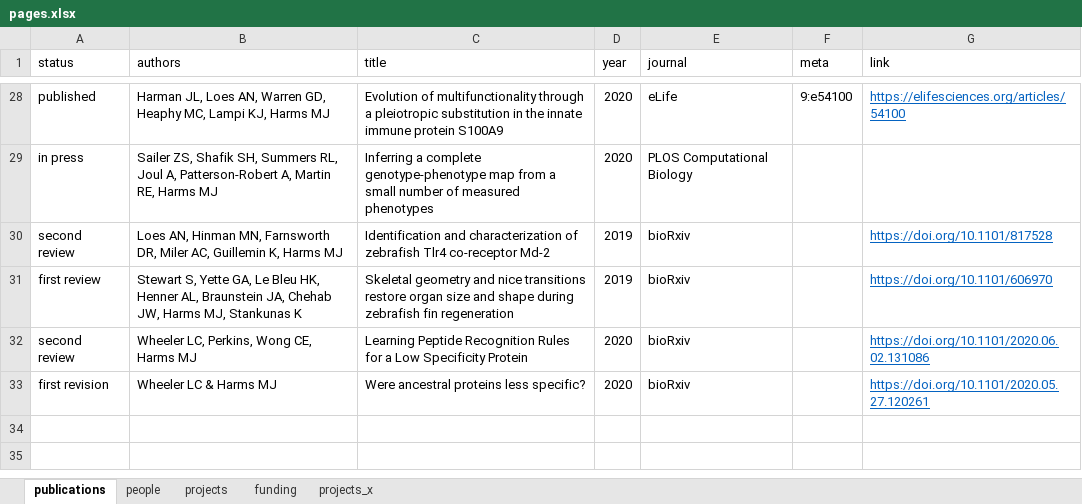
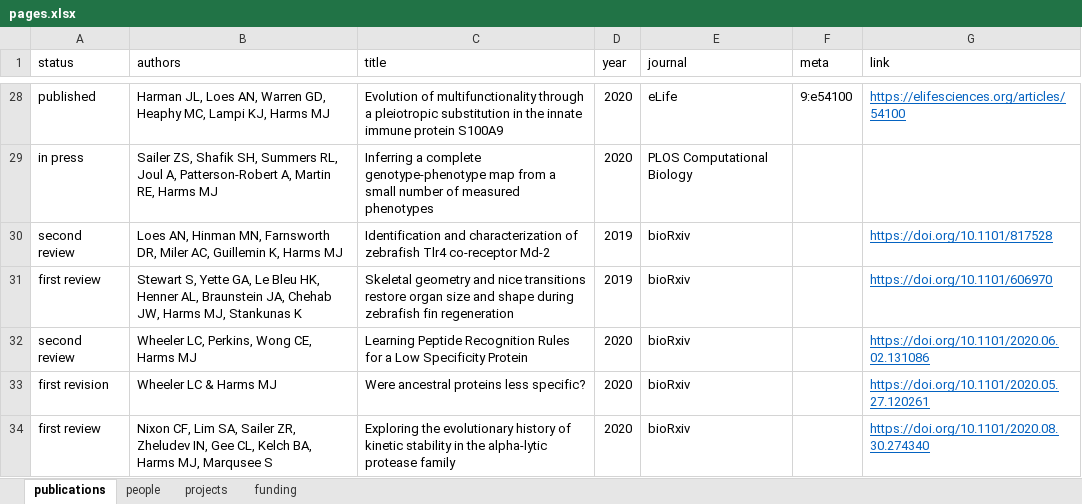
Before and after one commit to harmslab/website, an Excel workbook: source/pages.xlsx, sheet publications, drawn as a sheet; only a part is shown, gaps mark what is left out; values as stored, in another font and other column widths than the file's, no borders; the diff names each change by its address in the sheet, - before the commit and + after, or states it on an @@ line.

```diff
--- a/source/pages.xlsx (sheet publications)
+++ b/source/pages.xlsx (sheet publications)
-sheet tab: projects_x
+row 34: first review | Nixon CF, Lim SA, Sailer ZR, Zheludev IN, Gee CL, Kelch BA, Harms MJ, Marqusee S | Exploring the evolutionary history of kinetic stability in the alpha-lytic protease family | 2020 | bioRxiv |  | https://doi.org/10.1101/2020.08.30.274340
```
Also changed, not shown: 6 other files.
